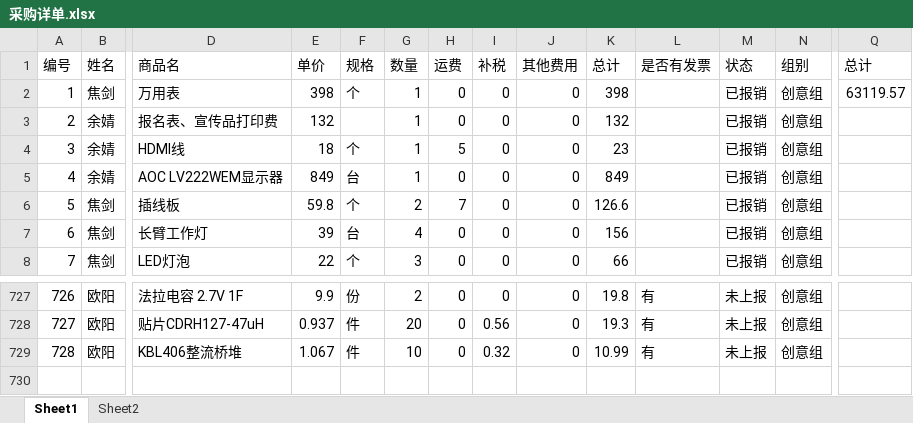
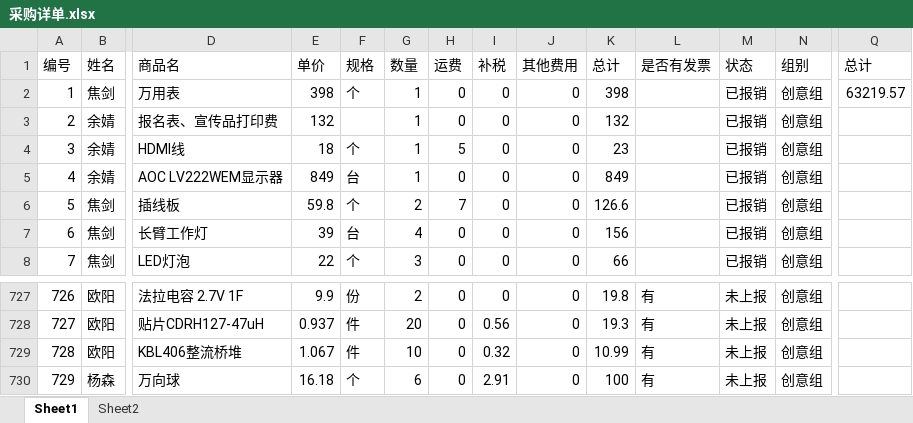
Before and after one commit to JasonSkyWesker/creative_about_money, an Excel workbook: 采购单规范v0.2/采购详单.xlsx, sheet Sheet1, drawn as a sheet; only a part is shown, gaps mark what is left out; values as stored, in another font and other column widths than the file's, no borders; conditional formats not drawn; rows hold the shown columns only; the diff names each change by its address in the sheet, - before the commit and + after, or states it on an @@ line.

```diff
--- a/采购单规范v0.2/采购详单.xlsx (sheet Sheet1)
+++ b/采购单规范v0.2/采购详单.xlsx (sheet Sheet1)
-Q2 (总计): 63119.57
+Q2 (总计): 63219.57
+row 730: 729 | 杨森 | 万向球 | 16.18 | 个 | 6 | 0 | 2.91 | 0 | 100 | 有 | 未上报 | 创意组
```
Also changed, not shown: 采购单规范v0.2/发票-凭证表.xlsx, 3 other files.
